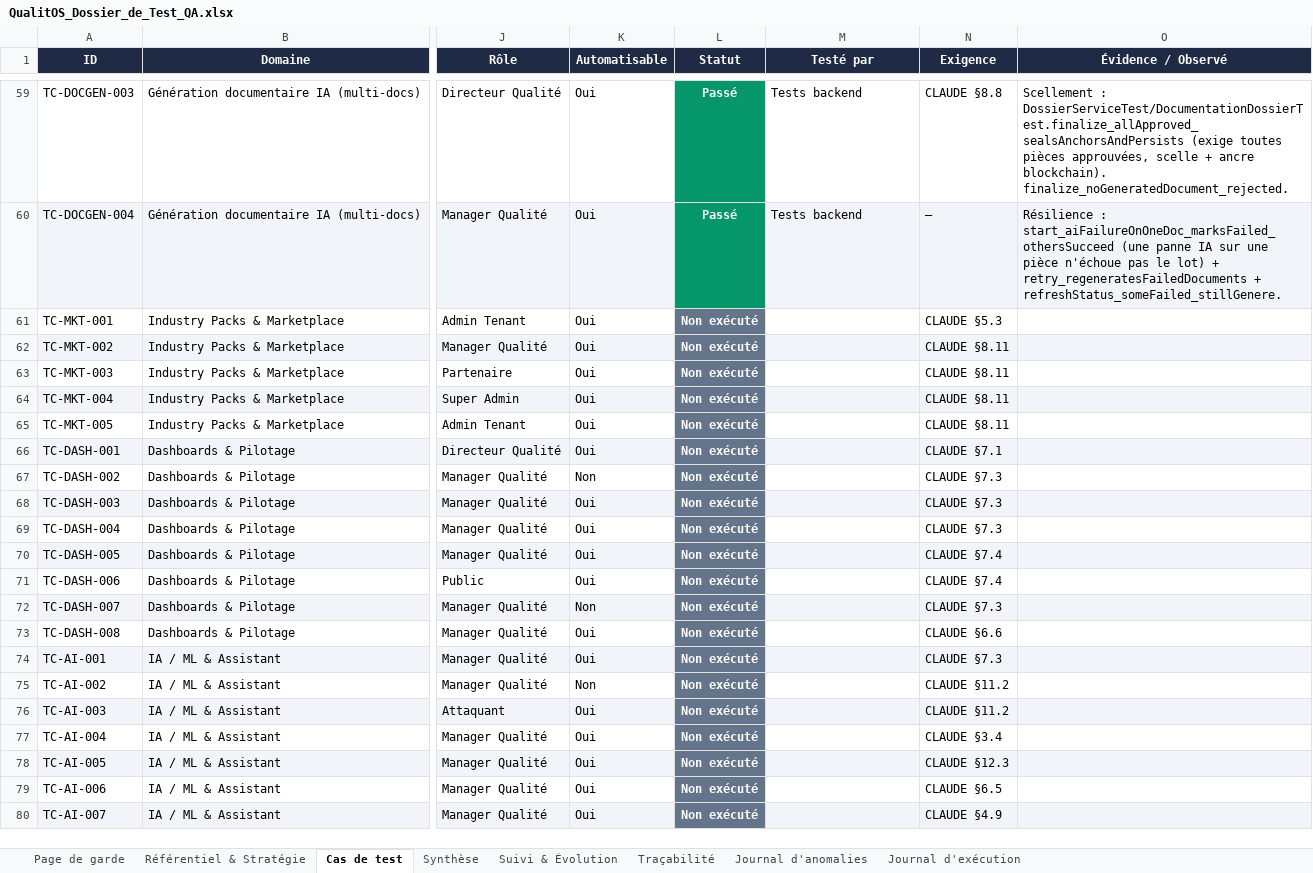
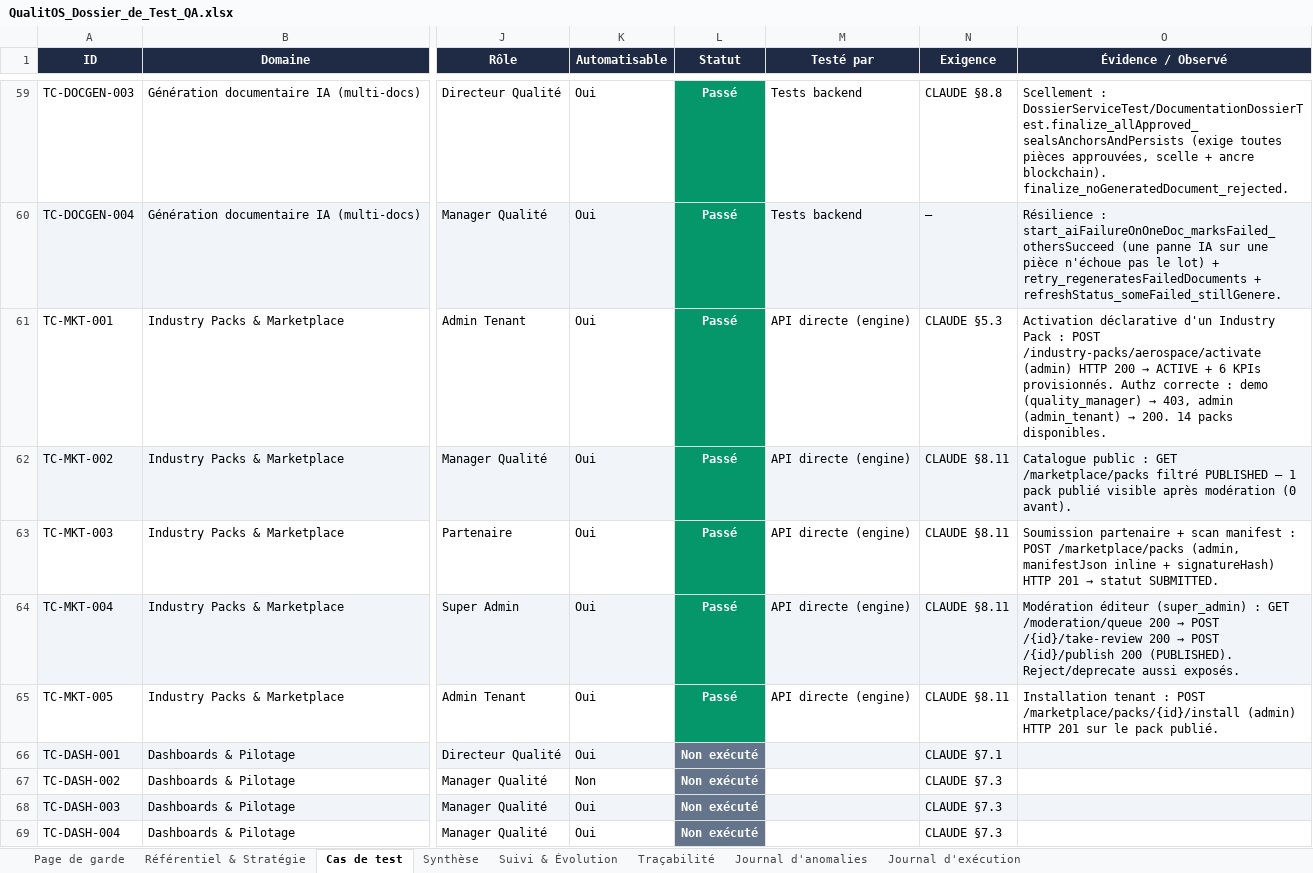
Before and after one commit to Couldevlop/qualitos, an Excel workbook: docs/qa/QualitOS_Dossier_de_Test_QA.xlsx, sheet Cas de test, drawn as a sheet; only a part is shown, gaps mark what is left out; the shorter side is filled out with more unchanged rows; values as stored, in another font and other column widths than the file's, no borders; the diff names each change by its address in the sheet, - before the commit and + after, or states it on an @@ line.

Commit message:
test(qa): exécution Lot 13 — Industry Packs & Marketplace (TC-MKT-001..005)
5/5 Passés (API directe, moteur rebuild) : activation déclarative Industry Pack
(aerospace ACTIVE + 6 KPIs ; authz demo→403 / admin→200) ; catalogue public
(1 PUBLISHED) ; soumission + scan manifest (201 SUBMITTED) ; modération super_admin
(queue/take-review/publish 200) ; installation tenant (201). Workflow complet
submit→modération→publish→install validé. Aucune anomalie.

```diff
--- a/docs/qa/QualitOS_Dossier_de_Test_QA.xlsx (sheet Cas de test)
+++ b/docs/qa/QualitOS_Dossier_de_Test_QA.xlsx (sheet Cas de test)
-L61:L65 (Statut): Non exécuté
+L61:L65 (Statut): Passé
-L61:L65 fill: #64748B
+L61:L65 fill: #059669
-M61:M65 (Testé par): (empty)
+M61:M65 (Testé par): API directe (engine)
@@ O61 (Évidence / Observé): (empty) → Activation déclarative d'un Industry Pack : POST /industry-packs/aerospace/activate (admin) HTTP 200 → ACTIVE + 6 KPIs provisionnés. Authz correcte : demo (quality_manager) → 403, admin (admin_tenant) → 200. 14 packs disponibles. @@
-O62 (Évidence / Observé): (empty)
+O62 (Évidence / Observé): Catalogue public : GET /marketplace/packs filtré PUBLISHED — 1 pack publié visible après modération (0 avant).
@@ O63 (Évidence / Observé): (empty) → Soumission partenaire + scan manifest : POST /marketplace/packs (admin, manifestJson inline + signatureHash) HTTP 201 → statut SUBMITTED. @@
@@ O64 (Évidence / Observé): (empty) → Modération éditeur (super_admin) : GET /moderation/queue 200 → POST /{id}/take-review 200 → POST /{id}/publish 200 (PUBLISHED). Reject/deprecate aussi exposés. @@
-O65 (Évidence / Observé): (empty)
+O65 (Évidence / Observé): Installation tenant : POST /marketplace/packs/{id}/install (admin) HTTP 201 sur le pack publié.
```
Also changed, not shown: sheet Journal d'exécution, sheet Synthèse, sheet Suivi & Évolution, 1 other file.
